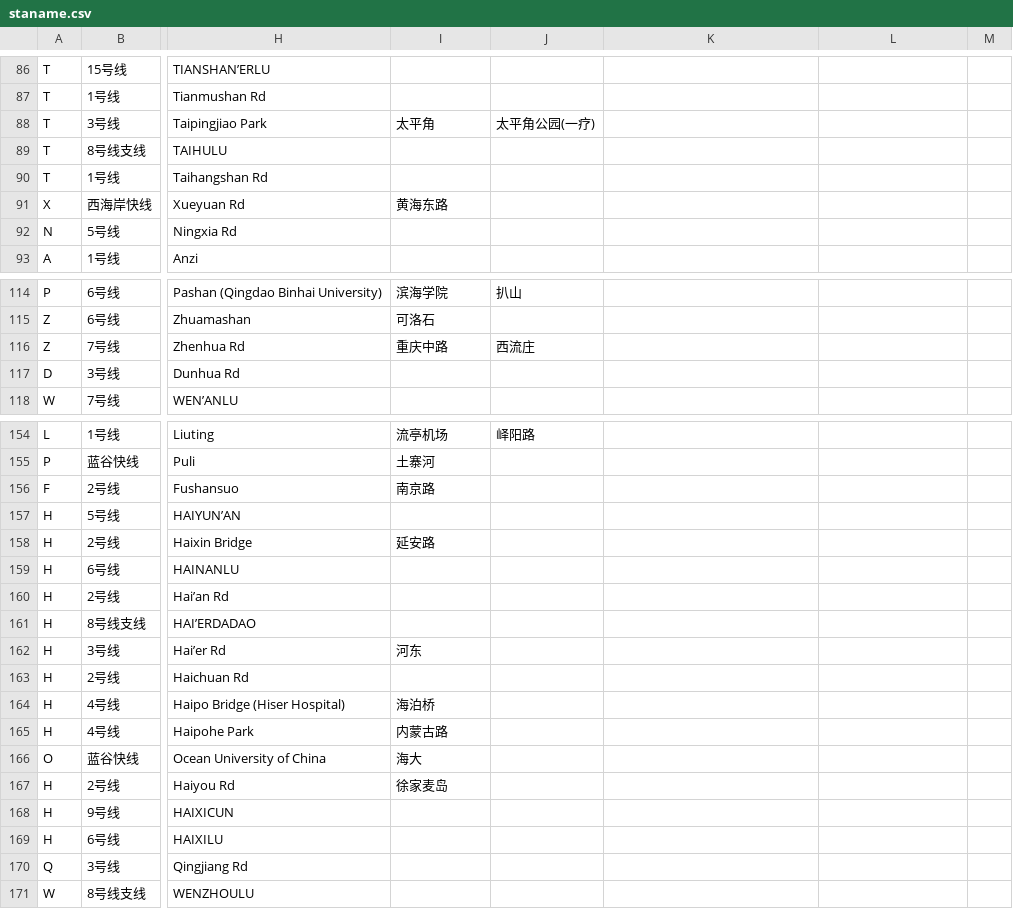
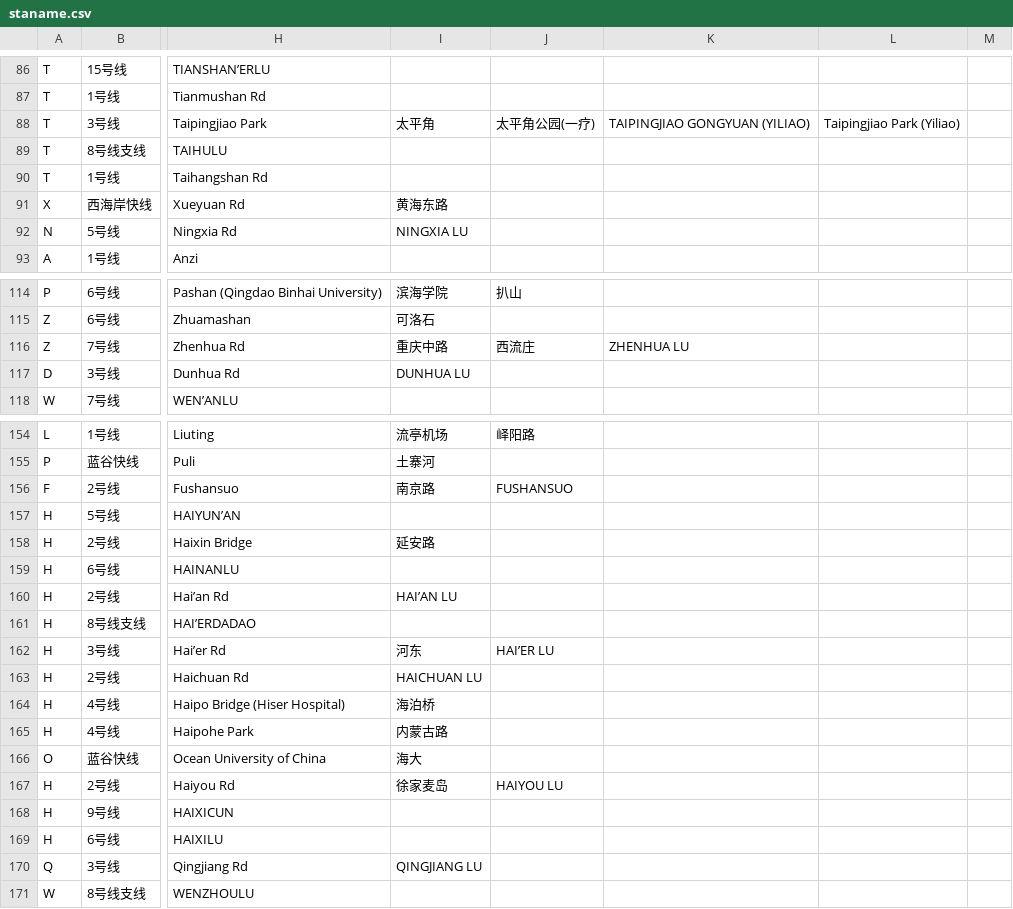
Before and after one commit to CGo-Project/CGo-OpenMap, a CSV file: city/qingdao/staname.csv, drawn as a sheet; only a part is shown, gaps mark what is left out; the diff covers the shown part only; the diff names each change by its address in the sheet, - before the commit and + after, or states it on an @@ line.

```diff
--- a/city/qingdao/staname.csv
+++ b/city/qingdao/staname.csv
-K88: (empty)
+K88: TAIPINGJIAO GONGYUAN (YILIAO)
-L88: (empty)
+L88: Taipingjiao Park (Yiliao)
-I92: (empty)
+I92: NINGXIA LU
-K116: (empty)
+K116: ZHENHUA LU
-I117: (empty)
+I117: DUNHUA LU
-J156: (empty)
+J156: FUSHANSUO
-I160: (empty)
+I160: HAI’AN LU
-J162: (empty)
+J162: HAI’ER LU
-I163: (empty)
+I163: HAICHUAN LU
-J167: (empty)
+J167: HAIYOU LU
-I170: (empty)
+I170: QINGJIANG LU
```
Also changed, not shown: 40 edited cells elsewhere in this file, 13 other files.
